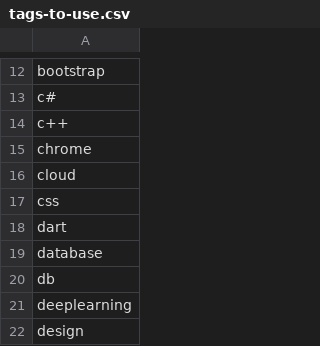
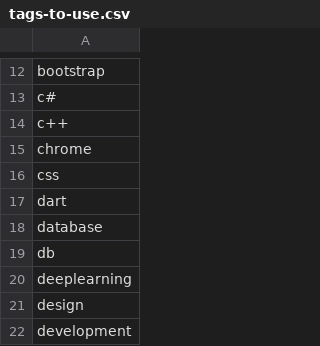
Before and after one commit to hoshinaoshi/hatena-auto-bookmark-1, a CSV file: tags-to-use.csv, drawn as a sheet; only a part is shown, gaps mark what is left out; the shorter side is filled out with more unchanged rows; the diff names each change by its address in the sheet, - before the commit and + after, or states it on an @@ line.

Commit message:
updated content

```diff
--- a/tags-to-use.csv
+++ b/tags-to-use.csv
-row 16: cloud
```
